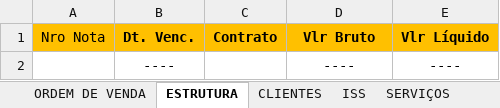
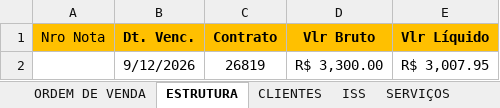
Before and after one commit to WilliamGoncalves-dev/excel-vba, an Excel workbook: service-billing-tax-automation/workbook/Faturamento_Template.xlsm, sheet ESTRUTURA, drawn as a sheet; values as stored, in another font and other column widths than the file's, no borders; removed rows and columns are numbered as before the commit, all else as after; the diff names each change by its address in the sheet, - before the commit and + after, or states it on an @@ line.

```diff
--- a/service-billing-tax-automation/workbook/Faturamento_Template.xlsm (sheet ESTRUTURA)
+++ b/service-billing-tax-automation/workbook/Faturamento_Template.xlsm (sheet ESTRUTURA)
-row 2:  | ---- |  | ---- | ----
+row 2:  | 9/12/2026 | 26819 | R$ 3,300.00 | R$ 3,007.95
```
Also changed, not shown: sheet Tributação fora do Municipio.
